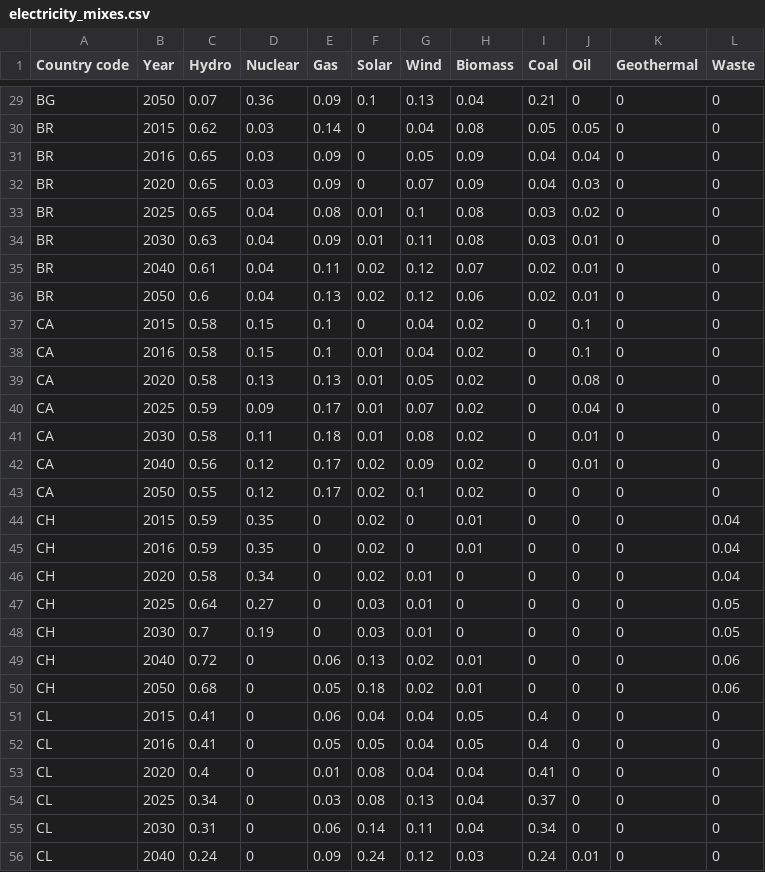
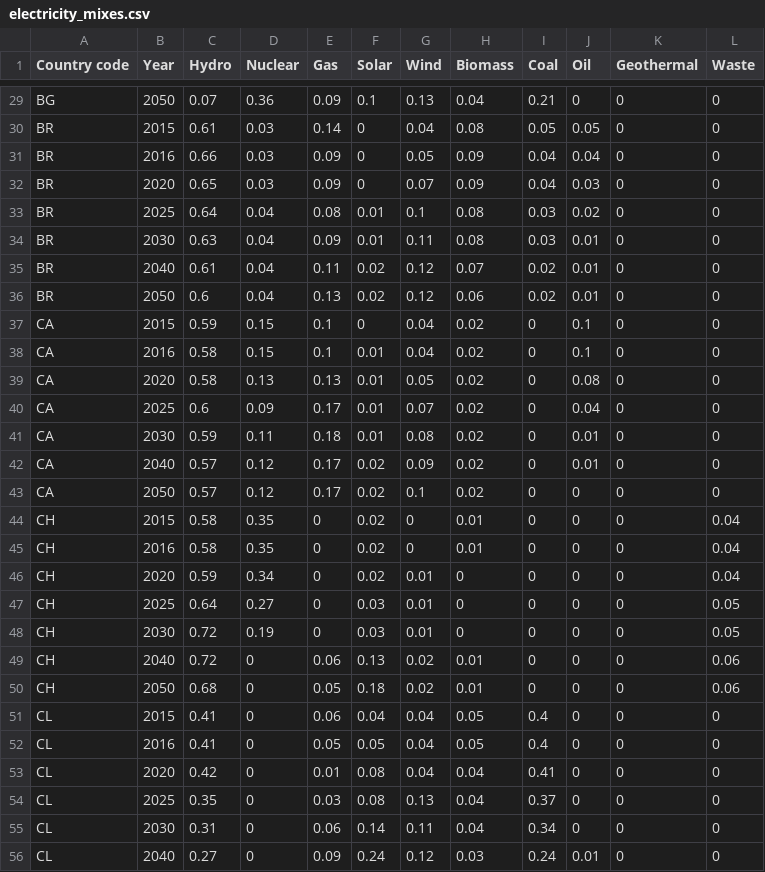
Before and after one commit to romainsacchi/carculator, a CSV file: carculator/data/electricity_mixes.csv, drawn as a sheet; only a part is shown, gaps mark what is left out; the diff covers the shown part only; the diff names each change by its address in the sheet, - before the commit and + after, or states it on an @@ line.

```diff
--- a/carculator/data/electricity_mixes.csv
+++ b/carculator/data/electricity_mixes.csv
-C30 (Hydro): 0.62
+C30 (Hydro): 0.61
-C31 (Hydro): 0.65
+C31 (Hydro): 0.66
-C33 (Hydro): 0.65
+C33 (Hydro): 0.64
-C37 (Hydro): 0.58
+C37 (Hydro): 0.59
-C40 (Hydro): 0.59
+C40 (Hydro): 0.6
-C41 (Hydro): 0.58
+C41 (Hydro): 0.59
-C42 (Hydro): 0.56
+C42 (Hydro): 0.57
-C43 (Hydro): 0.55
+C43 (Hydro): 0.57
-C44:C45 (Hydro): 0.59
+C44:C45 (Hydro): 0.58
-C46 (Hydro): 0.58
+C46 (Hydro): 0.59
-C48 (Hydro): 0.7
+C48 (Hydro): 0.72
-C53 (Hydro): 0.4
+C53 (Hydro): 0.42
-C54 (Hydro): 0.34
+C54 (Hydro): 0.35
-C56 (Hydro): 0.24
+C56 (Hydro): 0.27
```
Also changed, not shown: 153 edited cells elsewhere in this file.
